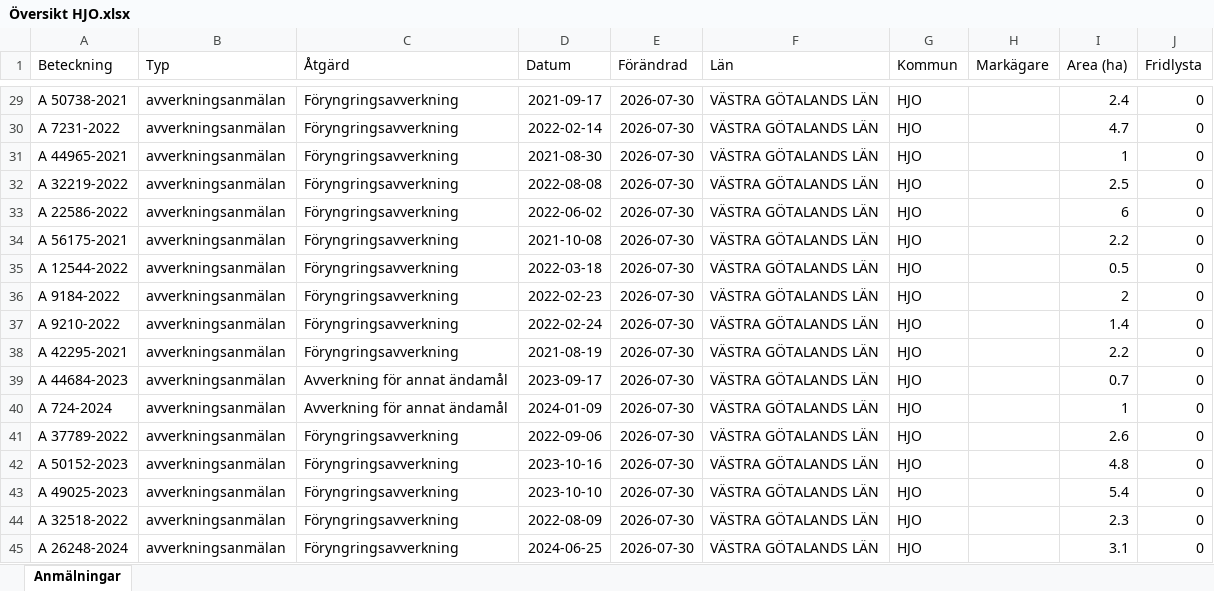
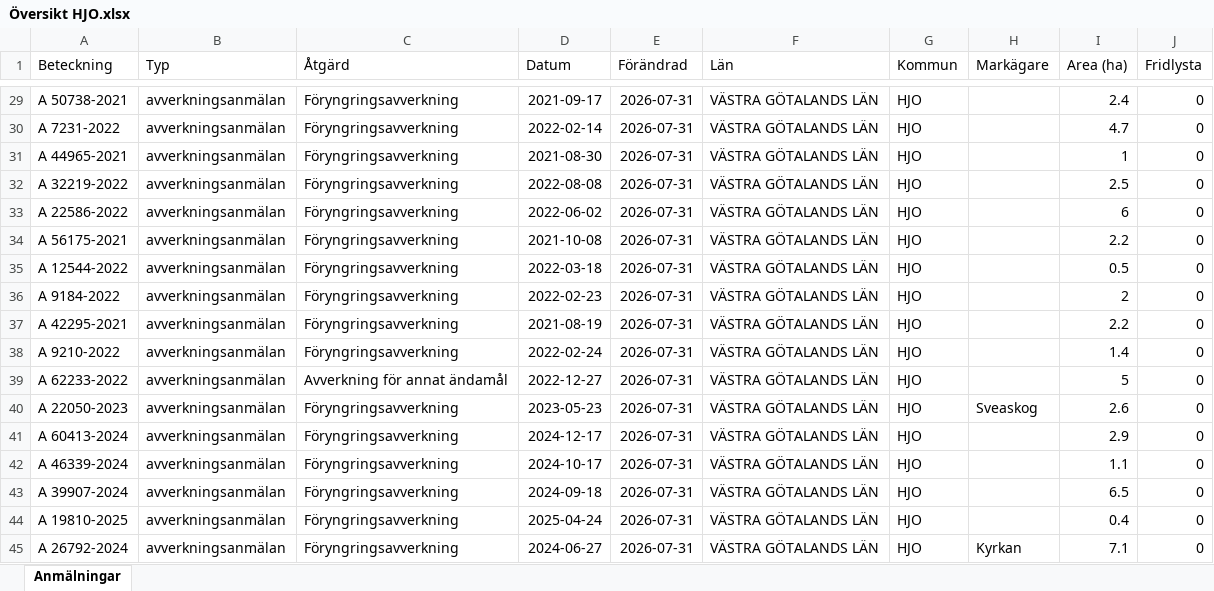
Before and after one commit to klasma/Logging_1497, an Excel workbook: Översikt HJO.xlsx, sheet Anmälningar, drawn as a sheet; only a part is shown, gaps mark what is left out; values as stored, in another font and other column widths than the file's, no borders; the diff covers the shown part only; the diff names each change by its address in the sheet, - before the commit and + after, or states it on an @@ line.

```diff
--- a/Översikt HJO.xlsx (sheet Anmälningar)
+++ b/Översikt HJO.xlsx (sheet Anmälningar)
-E29:E45 (Förändrad): 2026-07-30
+E29:E45 (Förändrad): 2026-07-31
-A37 (Beteckning): A 9210-2022
+A37 (Beteckning): A 42295-2021
-D37 (Datum): 2022-02-24
+D37 (Datum): 2021-08-19
-I37 (Area (ha)): 1.4
+I37 (Area (ha)): 2.2
-A38 (Beteckning): A 42295-2021
+A38 (Beteckning): A 9210-2022
-D38 (Datum): 2021-08-19
+D38 (Datum): 2022-02-24
-I38 (Area (ha)): 2.2
+I38 (Area (ha)): 1.4
-A39 (Beteckning): A 44684-2023
+A39 (Beteckning): A 62233-2022
-D39 (Datum): 2023-09-17
+D39 (Datum): 2022-12-27
-I39 (Area (ha)): 0.7
+I39 (Area (ha)): 5
-A40 (Beteckning): A 724-2024
+A40 (Beteckning): A 22050-2023
-C40 (Åtgärd): Avverkning för annat ändamål
+C40 (Åtgärd): Föryngringsavverkning
-D40 (Datum): 2024-01-09
+D40 (Datum): 2023-05-23
-H40 (Markägare): (empty)
+H40 (Markägare): Sveaskog
-I40 (Area (ha)): 1
+I40 (Area (ha)): 2.6
-A41 (Beteckning): A 37789-2022
+A41 (Beteckning): A 60413-2024
-D41 (Datum): 2022-09-06
+D41 (Datum): 2024-12-17
-I41 (Area (ha)): 2.6
+I41 (Area (ha)): 2.9
-A42 (Beteckning): A 50152-2023
+A42 (Beteckning): A 46339-2024
-D42 (Datum): 2023-10-16
+D42 (Datum): 2024-10-17
-I42 (Area (ha)): 4.8
+I42 (Area (ha)): 1.1
-A43 (Beteckning): A 49025-2023
+A43 (Beteckning): A 39907-2024
-D43 (Datum): 2023-10-10
+D43 (Datum): 2024-09-18
-I43 (Area (ha)): 5.4
+I43 (Area (ha)): 6.5
-A44 (Beteckning): A 32518-2022
+A44 (Beteckning): A 19810-2025
-D44 (Datum): 2022-08-09
+D44 (Datum): 2025-04-24
-I44 (Area (ha)): 2.3
+I44 (Area (ha)): 0.4
-A45 (Beteckning): A 26248-2024
+A45 (Beteckning): A 26792-2024
-D45 (Datum): 2024-06-25
+D45 (Datum): 2024-06-27
-H45 (Markägare): (empty)
+H45 (Markägare): Kyrkan
-I45 (Area (ha)): 3.1
+I45 (Area (ha)): 7.1
```
Also changed, not shown: 509 edited cells elsewhere in this sheet, artfynd/A 10014-2025 artfynd.xlsx, artfynd/A 26270-2024 artfynd.xlsx, 29 other files.
